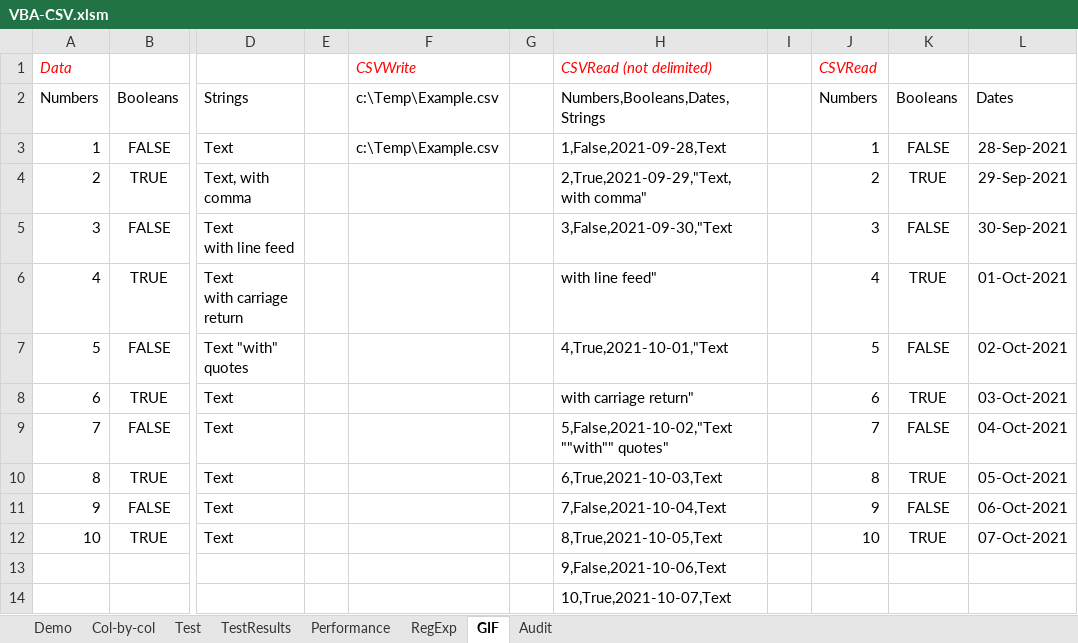
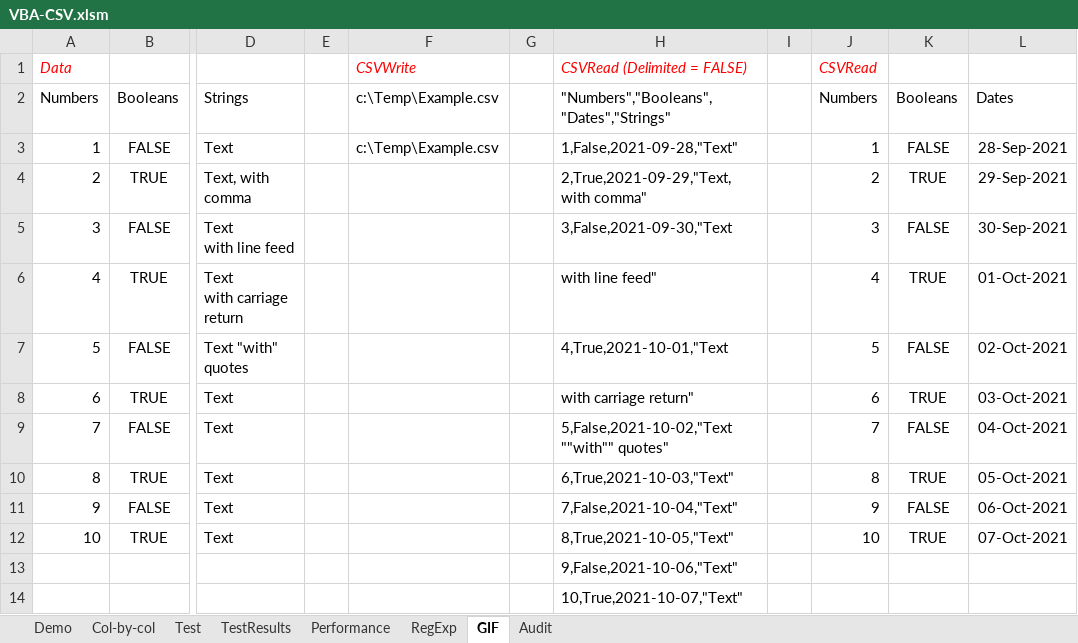
Before and after one commit to PGS62/VBA-CSV, an Excel workbook: workbooks/VBA-CSV.xlsm, sheet GIF, drawn as a sheet; only a part is shown, gaps mark what is left out; values as stored, in another font and other column widths than the file's, no borders; the diff names each change by its address in the sheet, - before the commit and + after, or states it on an @@ line.

```diff
--- a/workbooks/VBA-CSV.xlsm (sheet GIF)
+++ b/workbooks/VBA-CSV.xlsm (sheet GIF)
-H1: CSVRead (not delimited)
+H1: CSVRead (Delimited = FALSE)
-H2: Numbers,Booleans,Dates,Strings
+H2: "Numbers","Booleans","Dates","Strings"
-H3: 1,False,2021-09-28,Text
+H3: 1,False,2021-09-28,"Text"
-H10: 6,True,2021-10-03,Text
+H10: 6,True,2021-10-03,"Text"
-H11: 7,False,2021-10-04,Text
+H11: 7,False,2021-10-04,"Text"
-H12: 8,True,2021-10-05,Text
+H12: 8,True,2021-10-05,"Text"
-H13: 9,False,2021-10-06,Text
+H13: 9,False,2021-10-06,"Text"
-H14: 10,True,2021-10-07,Text
+H14: 10,True,2021-10-07,"Text"
```
Also changed, not shown: sheet Audit, formulas that keep their value, charts or pictures, workbooks/VBA-CSV-GIFMaker.xlsm, 2 other files.
